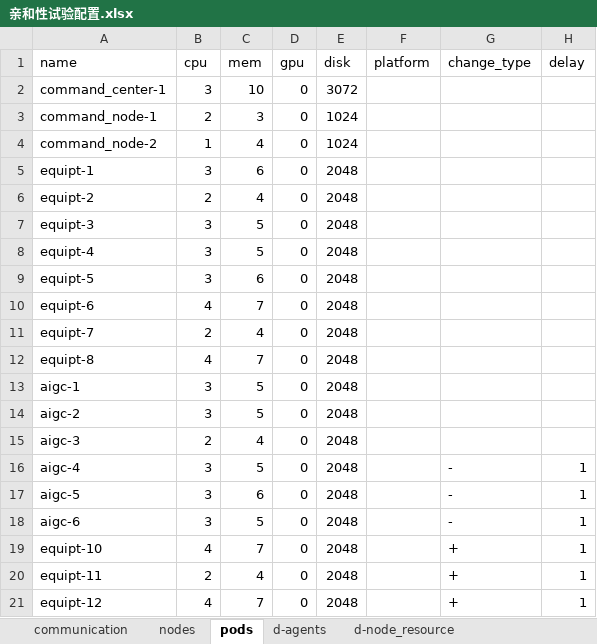
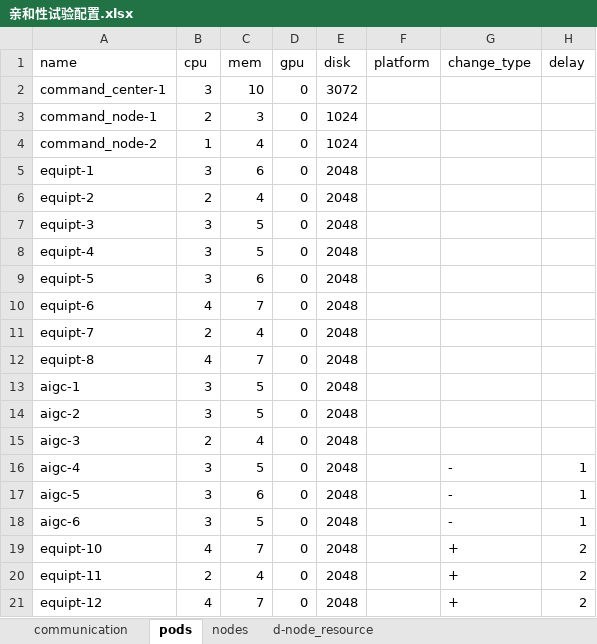
Before and after one commit to NoahAmethyst/affinity-model, an Excel workbook: data/亲和性试验配置.xlsx, sheet pods, drawn as a sheet; values as stored, in another font and other column widths than the file's, no borders; the diff names each change by its address in the sheet, - before the commit and + after, or states it on an @@ line.

```diff
--- a/data/亲和性试验配置.xlsx (sheet pods)
+++ b/data/亲和性试验配置.xlsx (sheet pods)
-sheet tab: d-agents
@@ sheet tab order changed: communication | pods | nodes | d-node_resource @@
-H19:H21 (delay): 1
+H19:H21 (delay): 2
```
Also changed, not shown: sheet communication, other sheet tabs, 24 other files.
